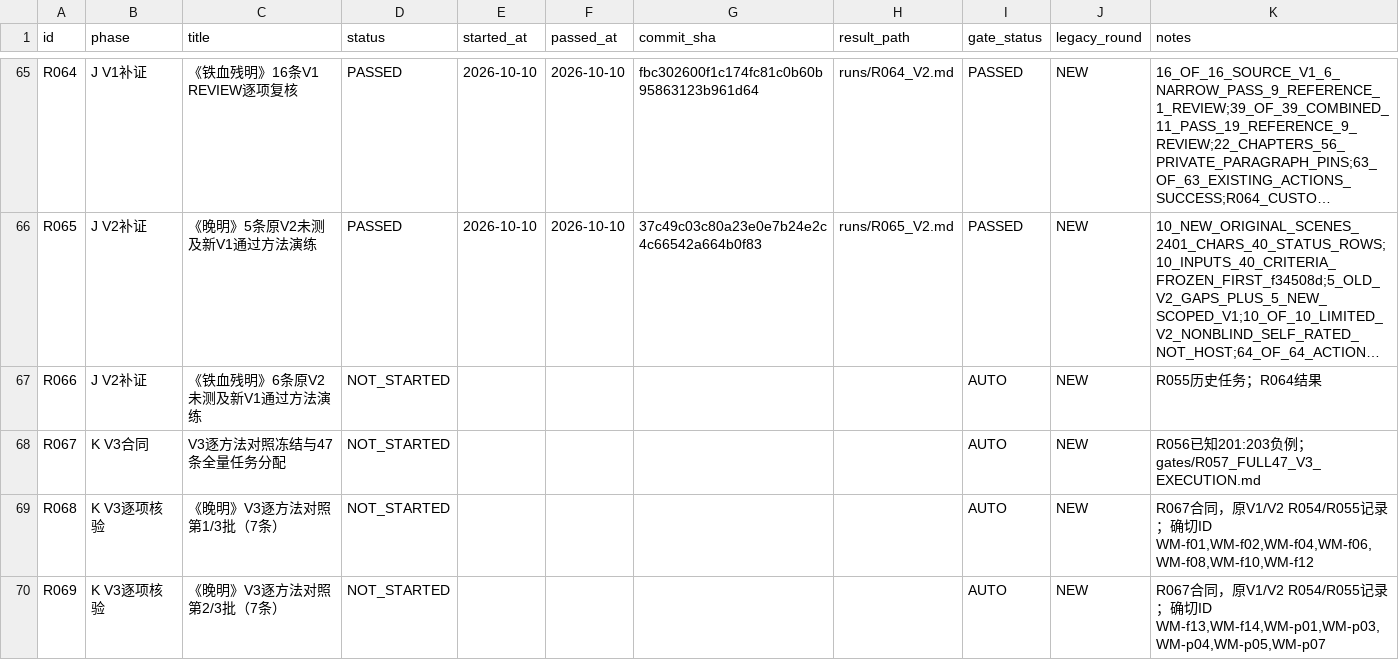
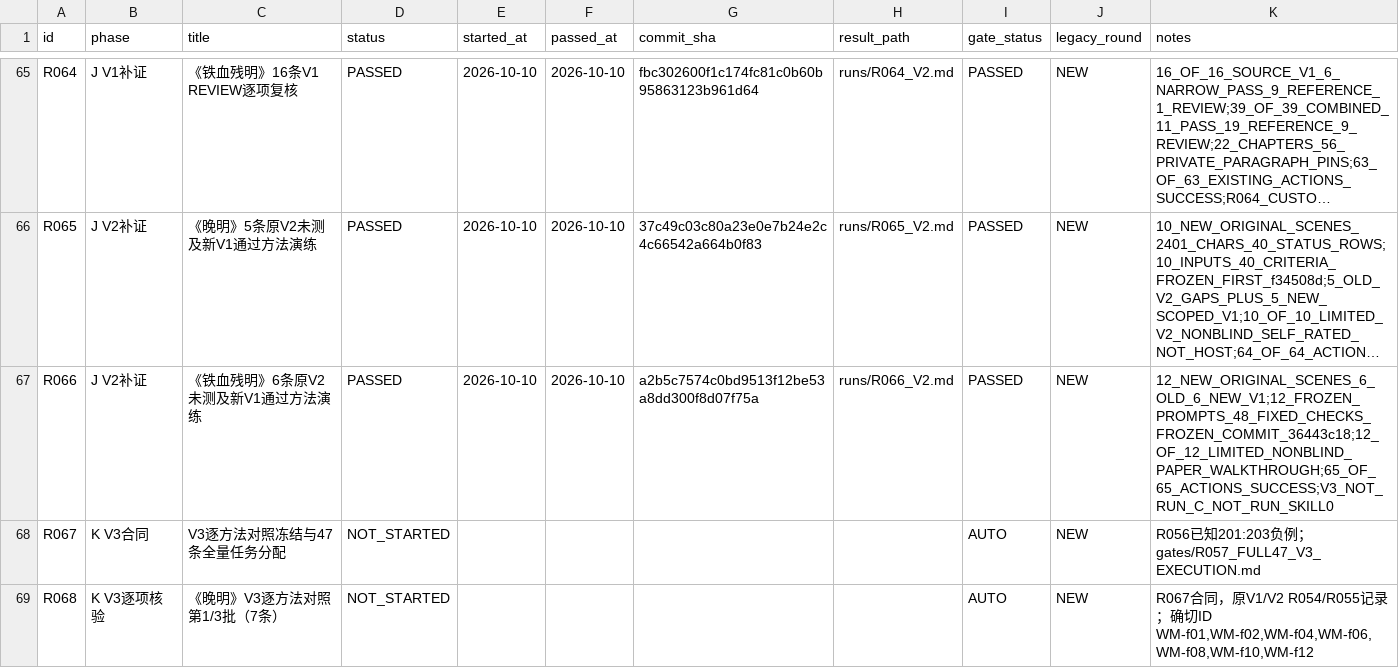
Before and after one commit to xiaolongnv6866-gif/V13, a CSV file: V13_LEDGER_V2.csv, drawn as a sheet; only a part is shown, gaps mark what is left out; the shorter side is filled out with more unchanged rows; long unchanged cells end in …; the diff names each change by its address in the sheet, - before the commit and + after, or states it on an @@ line.

Commit message:
R066 gate status

```diff
--- a/V13_LEDGER_V2.csv
+++ b/V13_LEDGER_V2.csv
-D67 (status): NOT_STARTED
+D67 (status): PASSED
-E67 (started_at): (empty)
+E67 (started_at): 2026-10-10
-F67 (passed_at): (empty)
+F67 (passed_at): 2026-10-10
-G67 (commit_sha): (empty)
+G67 (commit_sha): a2b5c7574c0bd9513f12be53a8dd300f8d07f75a
-H67 (result_path): (empty)
+H67 (result_path): runs/R066_V2.md
-I67 (gate_status): AUTO
+I67 (gate_status): PASSED
-K67 (notes): R055历史任务；R064结果
+K67 (notes): 12_NEW_ORIGINAL_SCENES_6_OLD_6_NEW_V1;12_FROZEN_PROMPTS_48_FIXED_CHECKS_FROZEN_COMMIT_36443c18;12_OF_12_LIMITED_NONBLIND_PAPER_WALKTHROUGH;65_OF_65_ACTIONS_SUCCESS;V3_NOT_RUN_C_NOT_RUN_SKILL0
```
Also changed, not shown: 3 other files.
